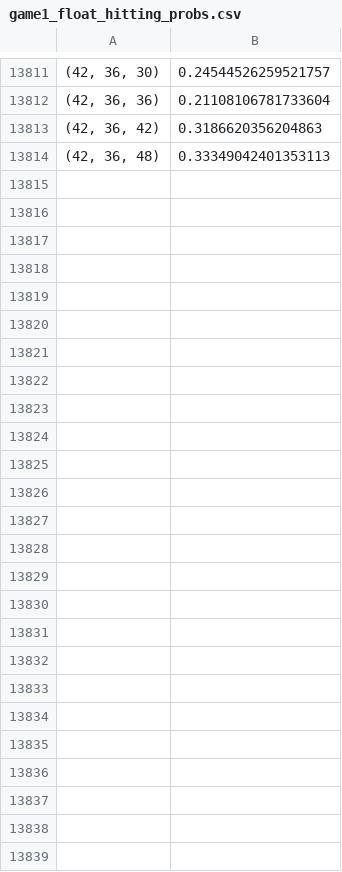
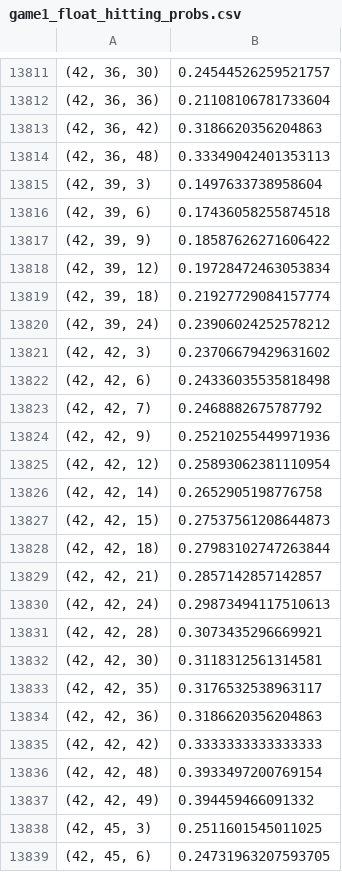
Before and after one commit to 7angel4/3-person-betting-game, a CSV file: game1_two_player/data/game1_float_hitting_probs.csv, drawn as a sheet; only a part is shown, gaps mark what is left out.

Commit message:
Corrected instruction for finding better-giving-1-to-another states in both games

```diff
--- a/game1_two_player/data/game1_float_hitting_probs.csv
+++ b/game1_two_player/data/game1_float_hitting_probs.csv
@@ -13814 +13814,26 @@
 "(42, 36, 48)",0.33349042401353113
+"(42, 39, 3)",0.1497633738958604
+"(42, 39, 6)",0.17436058255874518
+"(42, 39, 9)",0.18587626271606422
+"(42, 39, 12)",0.19728472463053834
+"(42, 39, 18)",0.21927729084157774
+"(42, 39, 24)",0.23906024252578212
+"(42, 42, 3)",0.23706679429631602
+"(42, 42, 6)",0.24336035535818498
+"(42, 42, 7)",0.2468882675787792
+"(42, 42, 9)",0.25210255449971936
+"(42, 42, 12)",0.25893062381110954
+"(42, 42, 14)",0.2652905198776758
+"(42, 42, 15)",0.27537561208644873
+"(42, 42, 18)",0.27983102747263844
+"(42, 42, 21)",0.2857142857142857
+"(42, 42, 24)",0.29873494117510613
+"(42, 42, 28)",0.3073435296669921
+"(42, 42, 30)",0.3118312561314581
+"(42, 42, 35)",0.3176532538963117
+"(42, 42, 36)",0.3186620356204863
+"(42, 42, 42)",0.3333333333333333
+"(42, 42, 48)",0.3933497200769154
+"(42, 42, 49)",0.394459466091332
+"(42, 45, 3)",0.2511601545011025
+"(42, 45, 6)",0.24731963207593705
```
Also changed, not shown: 6 other files.
